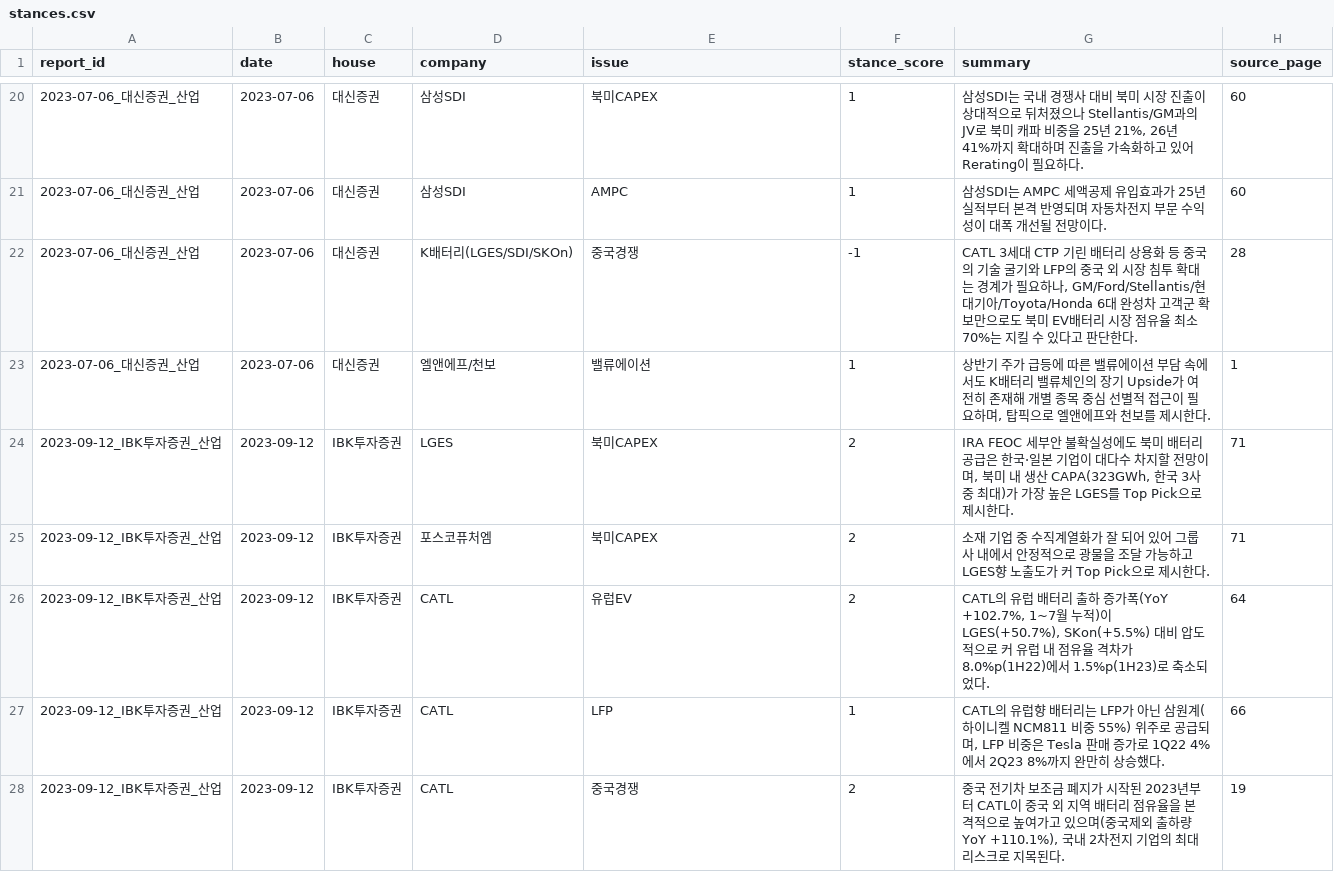
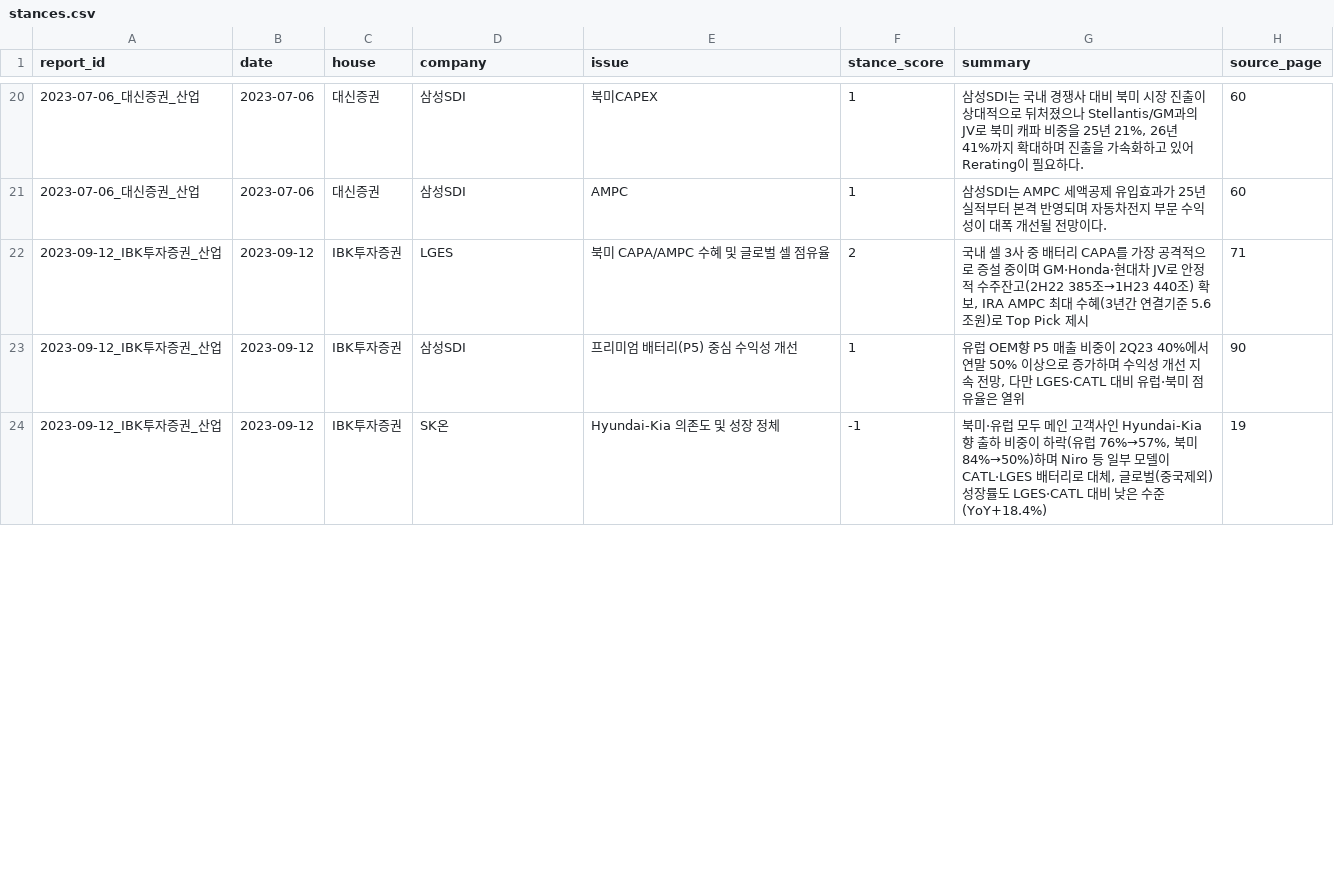
Before and after one commit to Jayk-resonance/Claude-web, a CSV file: battery-reports/index/stances.csv, drawn as a sheet; only a part is shown, gaps mark what is left out; the diff covers the shown part only.

```diff
--- a/battery-reports/index/stances.csv
+++ b/battery-reports/index/stances.csv
@@ -21,8 +21,4 @@ report_id,date,house,company,issue,stance_score,summary,source_page
 2023-07-06_대신증권_산업,2023-07-06,대신증권,삼성SDI,AMPC,1,삼성SDI는 AMPC 세액공제 유입효과가 25년 실적부터 본격 반영되며 자동차전지 부문 수익성이 대폭 개선될 전망이다.,60
-2023-07-06_대신증권_산업,2023-07-06,대신증권,K배터리(LGES/SDI/SKOn),중국경쟁,-1,"CATL 3세대 CTP 기린 배터리 상용화 등 중국의 기술 굴기와 LFP의 중국 외 시장 침투 확대는 경계가 필요하나, GM/Ford/Stellantis/현대기아/Toyota/Honda 6대 완성차 고객군 확보만으로도 북미 EV배터리 시장 점유율 최소 70%는 지킬 수 있다고 판단한다.",28
-2023-07-06_대신증권_산업,2023-07-06,대신증권,엘앤에프/천보,밸류에이션,1,"상반기 주가 급등에 따른 밸류에이션 부담 속에서도 K배터리 밸류체인의 장기 Upside가 여전히 존재해 개별 종목 중심 선별적 접근이 필요하며, 탑픽으로 엘앤에프와 천보를 제시한다.",1
-2023-09-12_IBK투자증권_산업,2023-09-12,IBK투자증권,LGES,북미CAPEX,2,"IRA FEOC 세부안 불확실성에도 북미 배터리 공급은 한국·일본 기업이 대다수 차지할 전망이며, 북미 내 생산 CAPA(323GWh, 한국 3사 중 최대)가 가장 높은 LGES를 Top Pick으로 제시한다.",71
-2023-09-12_IBK투자증권_산업,2023-09-12,IBK투자증권,포스코퓨처엠,북미CAPEX,2,소재 기업 중 수직계열화가 잘 되어 있어 그룹사 내에서 안정적으로 광물을 조달 가능하고 LGES향 노출도가 커 Top Pick으로 제시한다.,71
-2023-09-12_IBK투자증권_산업,2023-09-12,IBK투자증권,CATL,유럽EV,2,"CATL의 유럽 배터리 출하 증가폭(YoY +102.7%, 1~7월 누적)이 LGES(+50.7%), SKon(+5.5%) 대비 압도적으로 커 유럽 내 점유율 격차가 8.0%p(1H22)에서 1.5%p(1H23)로 축소되었다.",64
-2023-09-12_IBK투자증권_산업,2023-09-12,IBK투자증권,CATL,LFP,1,"CATL의 유럽향 배터리는 LFP가 아닌 삼원계(하이니켈 NCM811 비중 55%) 위주로 공급되며, LFP 비중은 Tesla 판매 증가로 1Q22 4%에서 2Q23 8%까지 완만히 상승했다.",66
-2023-09-12_IBK투자증권_산업,2023-09-12,IBK투자증권,CATL,중국경쟁,2,"중국 전기차 보조금 폐지가 시작된 2023년부터 CATL이 중국 외 지역 배터리 점유율을 본격적으로 높여가고 있으며(중국제외 출하량 YoY +110.1%), 국내 2차전지 기업의 최대 리스크로 지목된다.",19
+2023-09-12_IBK투자증권_산업,2023-09-12,IBK투자증권,LGES,북미 CAPA/AMPC 수혜 및 글로벌 셀 점유율,2,"국내 셀 3사 중 배터리 CAPA를 가장 공격적으로 증설 중이며 GM·Honda·현대차 JV로 안정적 수주잔고(2H22 385조→1H23 440조) 확보, IRA AMPC 최대 수혜(3년간 연결기준 5.6조원)로 Top Pick 제시",71
+2023-09-12_IBK투자증권_산업,2023-09-12,IBK투자증권,삼성SDI,프리미엄 배터리(P5) 중심 수익성 개선,1,"유럽 OEM향 P5 매출 비중이 2Q23 40%에서 연말 50% 이상으로 증가하며 수익성 개선 지속 전망, 다만 LGES·CATL 대비 유럽·북미 점유율은 열위",90
+2023-09-12_IBK투자증권_산업,2023-09-12,IBK투자증권,SK온,Hyundai-Kia 의존도 및 성장 정체,-1,"북미·유럽 모두 메인 고객사인 Hyundai-Kia향 출하 비중이 하락(유럽 76%→57%, 북미 84%→50%)하며 Niro 등 일부 모델이 CATL·LGES 배터리로 대체, 글로벌(중국제외) 성장률도 LGES·CATL 대비 낮은 수준(YoY+18.4%)",19
```
Also changed, not shown: 8 removed rows and 26 edited cells elsewhere in this file, battery-reports/index/actuals.csv, battery-reports/index/drivers.csv, 12 other files.
